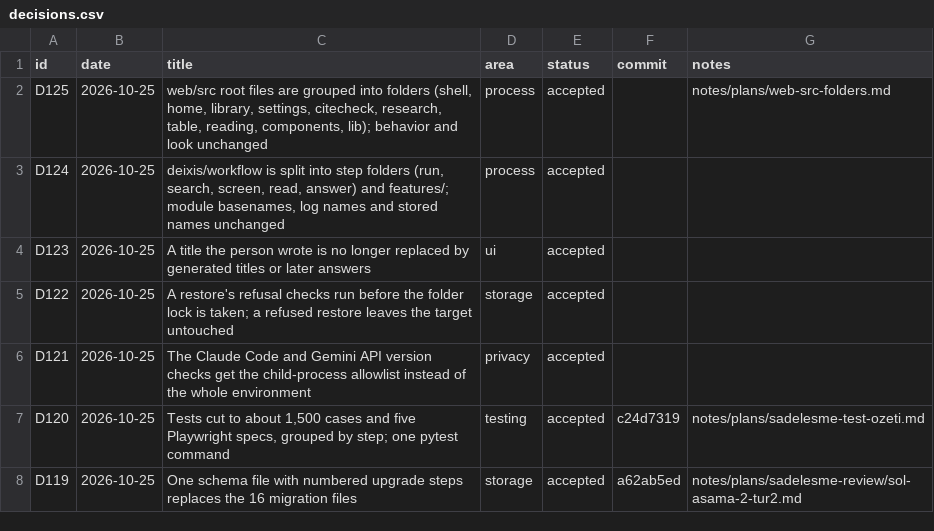
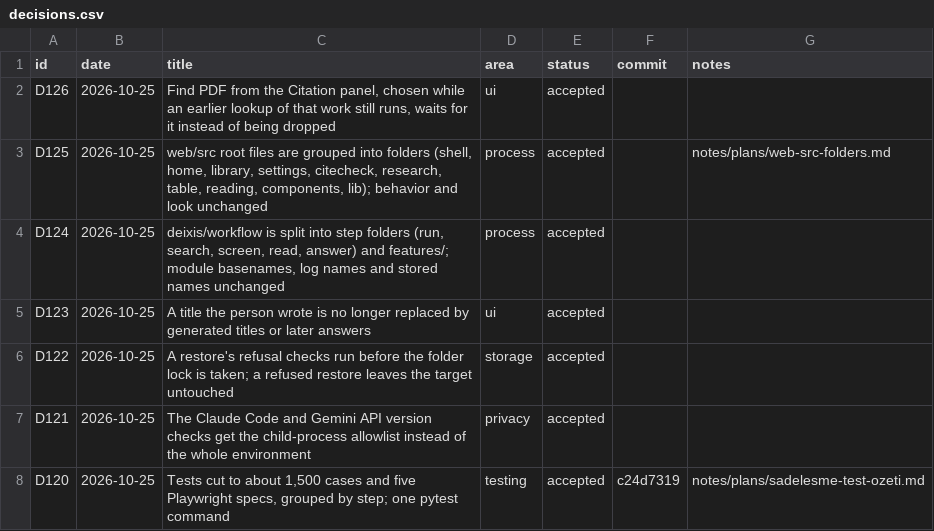
Before and after one commit to huguryildiz/DEIXIS, a CSV file: docs/decisions.csv, drawn as a sheet; only a part is shown; the shorter side is filled out with more unchanged rows.

Commit message:
Citation panel Find PDF: a choice made while the work's earlier lookup still runs waits for it instead of being dropped
The Playwright case "Find PDF from the Citation panel starts a lookup each time it
is chosen" failed about 7 times in 20, locally and on CI. Its trace showed the
cause in the app: the first lookup request ends in milliseconds, but
ResearchView.discoverPdf keeps the work in pdfFinding until the research view has
reloaded (about 0.8 s). A second Find PDF chosen in that window reached
PassageSheet's findOnOpen effect, which marked the opening as asked and called
startFind(); startFind returned early because the work was still finding, and the
effect never tried again. The person's second choice sent nothing.

The effect now also waits while the work is finding, without marking the opening
as asked, so the lookup starts once the earlier one has finished. If that earlier
lookup brought a PDF, Find PDF no longer applies and nothing more is sent. While
it waits, Source details shows "Looking for an open copy…", as before.

The test now holds the page's reload after the first lookup until the second
opening has loaded its passage and shows the running lookup, so the race happens
every time: without the fix it fails 3 of 3, with it it passes 30 of 30.

```diff
--- a/docs/decisions.csv
+++ b/docs/decisions.csv
@@ -1,2 +1,3 @@
 id,date,title,area,status,commit,notes
+D126,2026-10-25,"Find PDF from the Citation panel, chosen while an earlier lookup of that work still runs, waits for it instead of being dropped",ui,accepted,,
 D125,2026-10-25,"web/src root files are grouped into folders (shell, home, library, settings, citecheck, research, table, reading, components, lib); behavior and look unchanged",process,accepted,,notes/plans/web-src-folders.md
```
Also changed, not shown: 2 other files.
